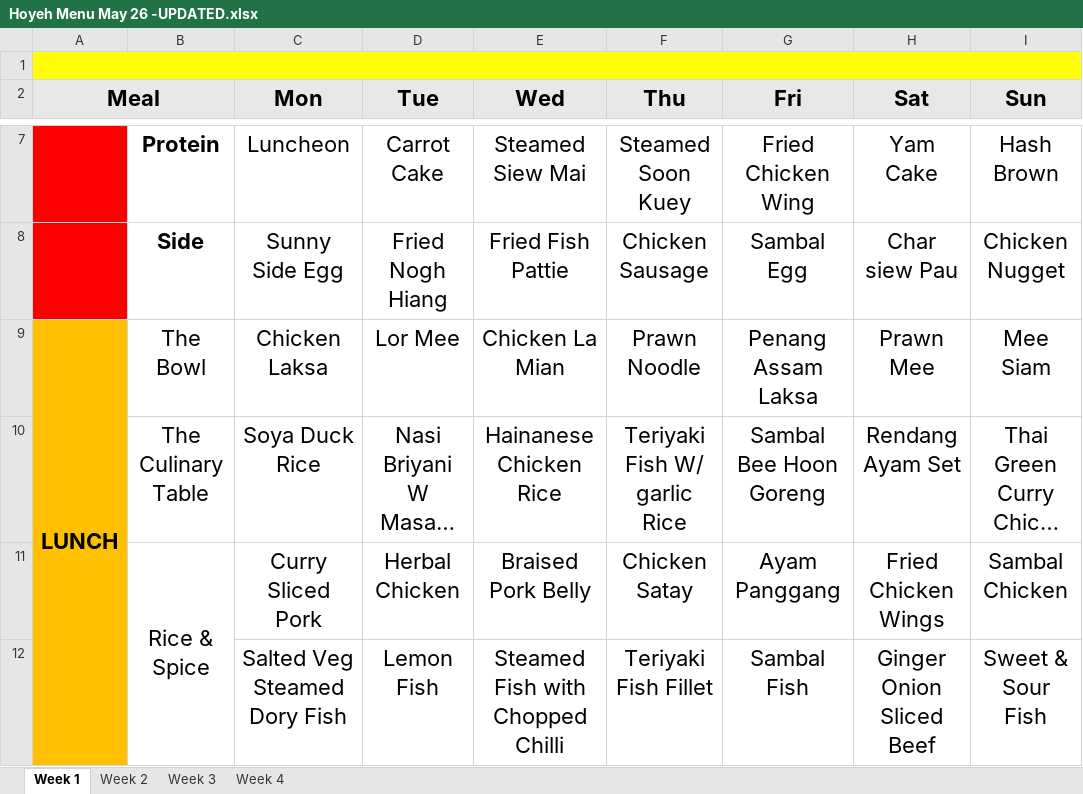
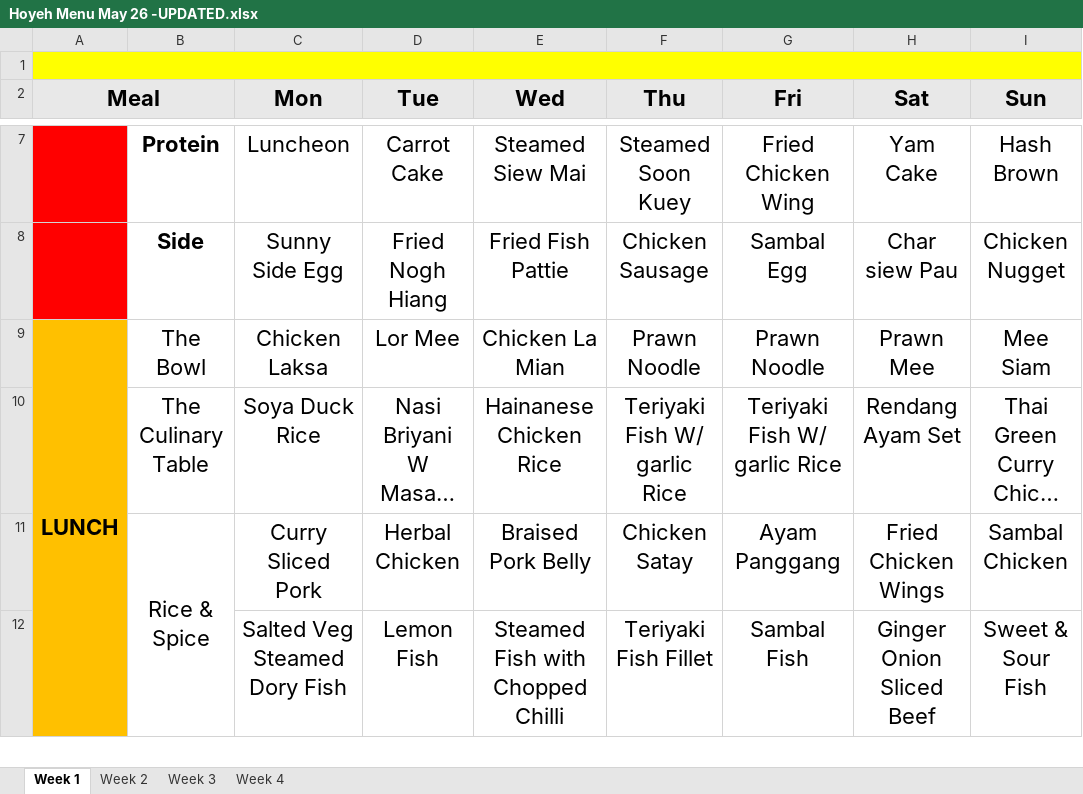
Before and after one commit to hoyehcafe/hoyeh-menu, an Excel workbook: source/Hoyeh Menu May 26 -UPDATED.xlsx, sheet Week 1, drawn as a sheet; only a part is shown, gaps mark what is left out; long unchanged cells end in …; values as stored, in another font and other column widths than the file's, no borders; the diff names each change by its address in the sheet, - before the commit and + after, or states it on an @@ line.

Commit message:
Add files via upload

```diff
--- a/source/Hoyeh Menu May 26 -UPDATED.xlsx (sheet Week 1)
+++ b/source/Hoyeh Menu May 26 -UPDATED.xlsx (sheet Week 1)
-G9 (Fri): Penang Assam Laksa
+G9 (Fri): Prawn Noodle
-G10 (Fri): Sambal Bee Hoon Goreng
+G10 (Fri): Teriyaki Fish W/ garlic Rice
```
